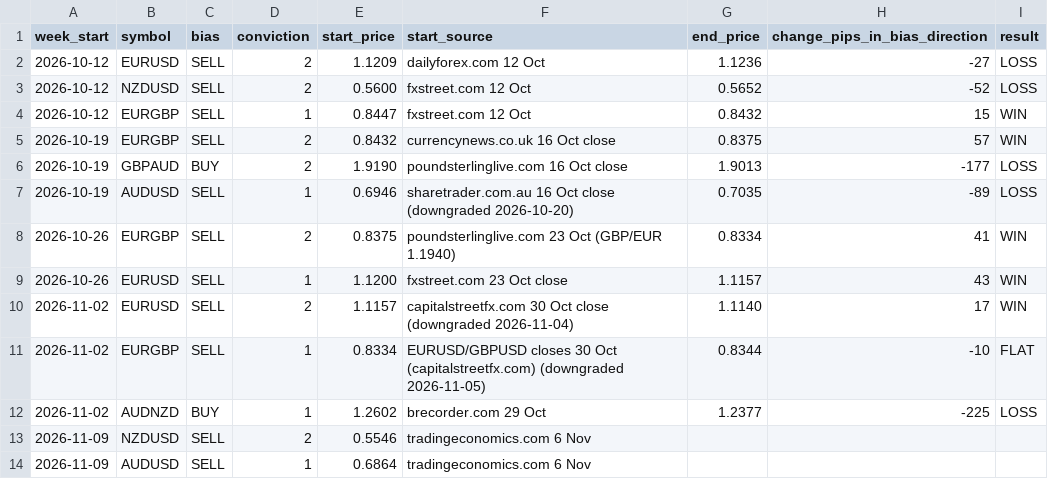
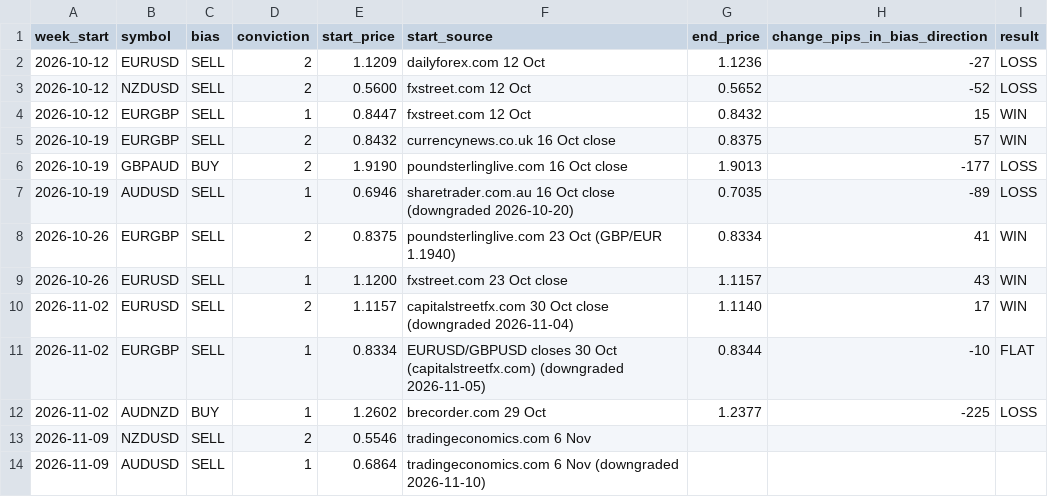
Before and after one commit to samjohnoliveira/fx-signals, a CSV file: history/bias-log.csv, drawn as a sheet.

```diff
--- a/history/bias-log.csv
+++ b/history/bias-log.csv
@@ -13,2 +13,2 @@ week_start,symbol,bias,conviction,start_price,start_source,end_price,change_pips
 2026-11-09,NZDUSD,SELL,2,0.5546,tradingeconomics.com 6 Nov,,,
-2026-11-09,AUDUSD,SELL,1,0.6864,tradingeconomics.com 6 Nov,,,
+2026-11-09,AUDUSD,SELL,1,0.6864,tradingeconomics.com 6 Nov (downgraded 2026-11-10),,,
```
Also changed, not shown: 1 other file.
